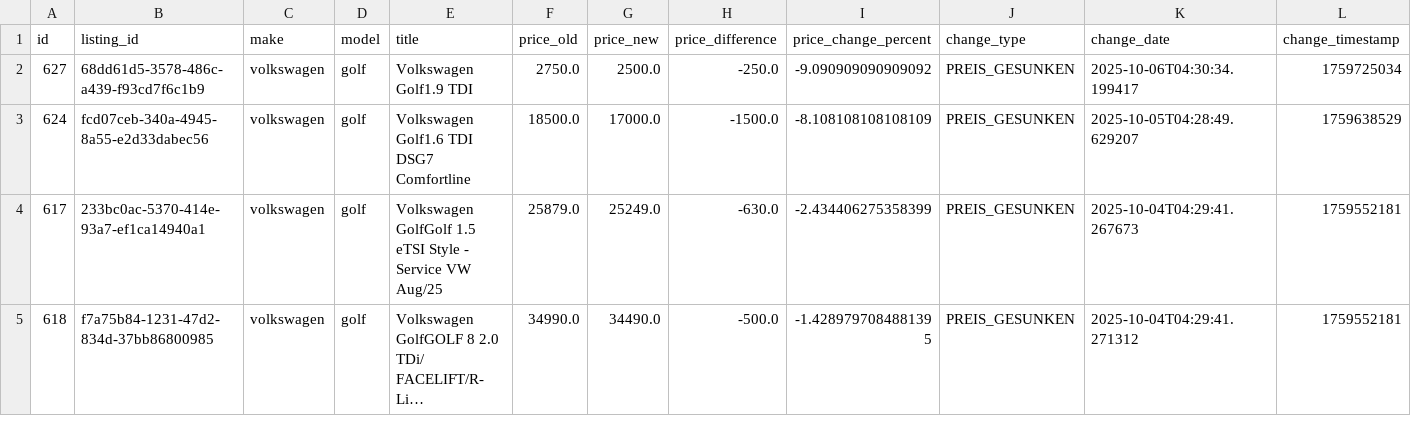
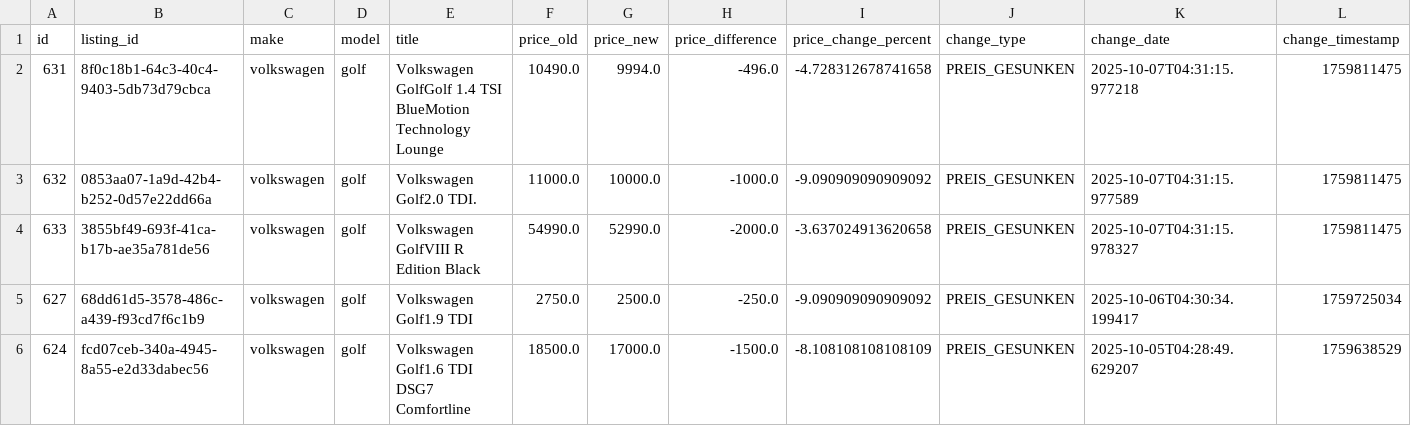
Before and after one commit to masterries/AutoAnalyse, a CSV file: scrapper/data/volkswagen_golf_price_history.csv, drawn as a sheet; only a part is shown; the shorter side is filled out with more unchanged rows; long unchanged cells end in …; rows hold the shown columns only; the diff names each change by its address in the sheet, - before the commit and + after, or states it on an @@ line.

```diff
--- a/scrapper/data/volkswagen_golf_price_history.csv
+++ b/scrapper/data/volkswagen_golf_price_history.csv
+row 2: 631 | 8f0c18b1-64c3-40c4-9403-5db73d79cbca | volkswagen | golf | Volkswagen GolfGolf 1.4 TSI BlueMotion Technology Lounge | 10490.0 | 9994.0 | -496.0 | -4.728312678741658 | PREIS_GESUNKEN | 2025-10-07T04:31:15.977218 | 1759811475
+row 3: 632 | 0853aa07-1a9d-42b4-b252-0d57e22dd66a | volkswagen | golf | Volkswagen Golf2.0 TDI. | 11000.0 | 10000.0 | -1000.0 | -9.090909090909092 | PREIS_GESUNKEN | 2025-10-07T04:31:15.977589 | 1759811475
+row 4: 633 | 3855bf49-693f-41ca-b17b-ae35a781de56 | volkswagen | golf | Volkswagen GolfVIII R Edition Black | 54990.0 | 52990.0 | -2000.0 | -3.637024913620658 | PREIS_GESUNKEN | 2025-10-07T04:31:15.978327 | 1759811475
```
Also changed, not shown: scrapper/data/bmw_530_listings.csv, scrapper/data/bmw_x1_listings.csv, 42 other files.
